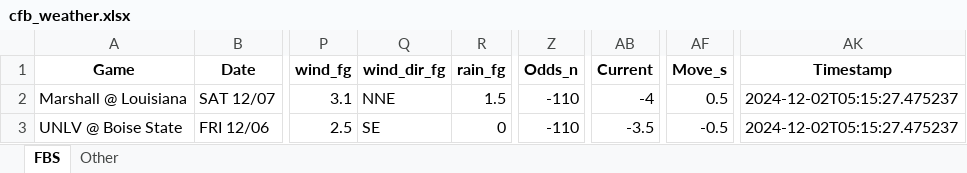
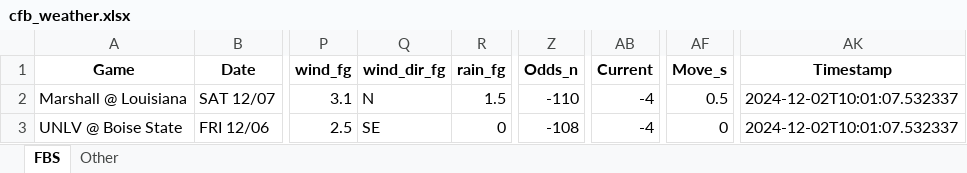
Before and after one commit to mslade50/football_weather, an Excel workbook: cfb_weather.xlsx, sheet FBS, drawn as a sheet; only a part is shown, gaps mark what is left out; values as stored, in another font and other column widths than the file's, no borders; the diff names each change by its address in the sheet, - before the commit and + after, or states it on an @@ line.

Commit message:
Update cfb_weather.xlsx with Timestamp 2024-12-02T10:01:07.532337

```diff
--- a/cfb_weather.xlsx (sheet FBS)
+++ b/cfb_weather.xlsx (sheet FBS)
-Q2 (wind_dir_fg): NNE
+Q2 (wind_dir_fg): N
-AK2:AK3 (Timestamp): 2024-12-02T05:15:27.475237
+AK2:AK3 (Timestamp): 2024-12-02T10:01:07.532337
-Z3 (Odds_n): -110
+Z3 (Odds_n): -108
-AB3 (Current): -3.5
+AB3 (Current): -4
-AF3 (Move_s): -0.5
+AF3 (Move_s): 0
```
Also changed, not shown: sheet Other.
